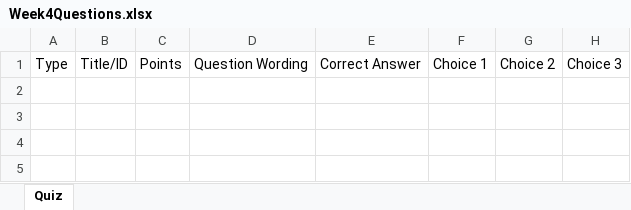
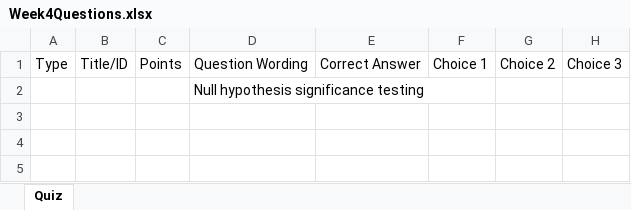
Before and after one commit to cmcntsh/statistics, an Excel workbook: materials/Week4Questions.xlsx, sheet Quiz, drawn as a sheet; only a part is shown; values as stored, in another font and other column widths than the file's, no borders; the diff names each change by its address in the sheet, - before the commit and + after, or states it on an @@ line.

Commit message:
updating week 4

```diff
--- a/materials/Week4Questions.xlsx (sheet Quiz)
+++ b/materials/Week4Questions.xlsx (sheet Quiz)
-D2: (empty)
+D2: Null hypothesis significance testing
```
Also changed, not shown: 1 other file.
